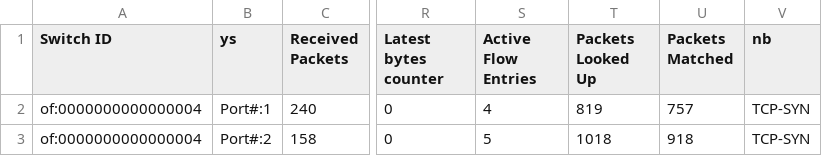
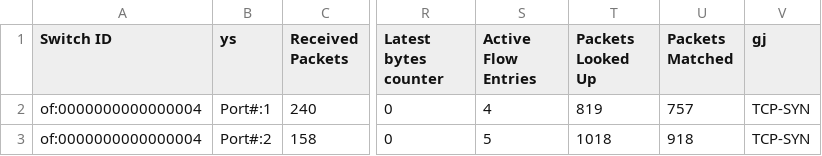
Before and after one commit to lingc-sys/Security-Log-Analyzer, a CSV file: Incomplete dataset.csv (was jk.csv), drawn as a sheet; only a part is shown, gaps mark what is left out; the diff names each change by its address in the sheet, - before the commit and + after, or states it on an @@ line.

```diff
--- a/jk.csv
+++ b/Incomplete dataset.csv
-V1: nb
+V1: gj
```
Also changed, not shown: 7 other files.
